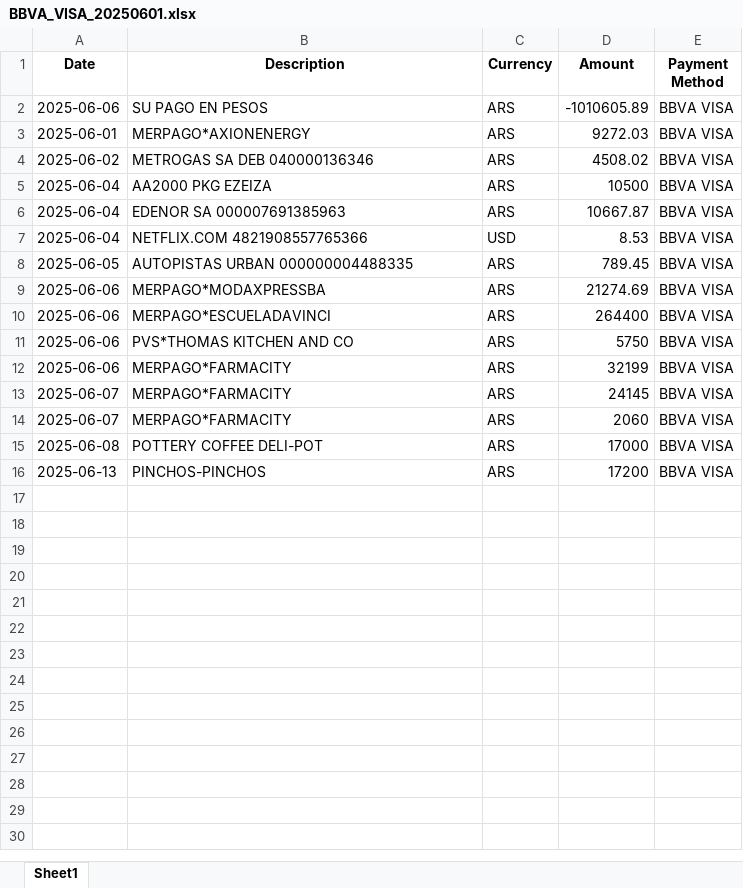
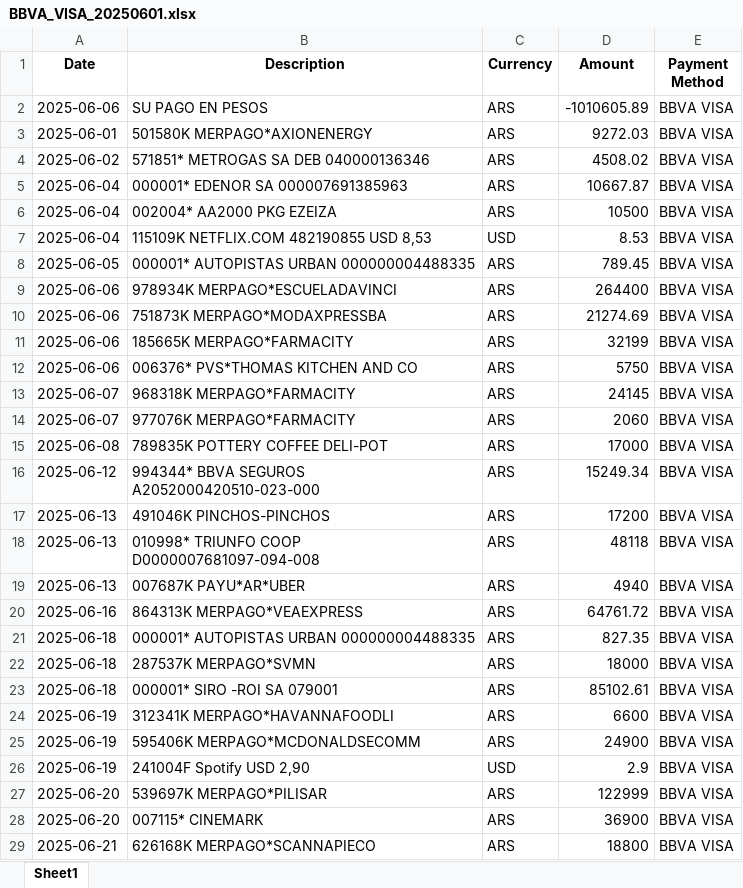
Before and after one commit to EduuardoPerez/financial-statement-processor, an Excel workbook: temp/BBVA_VISA_20250601.xlsx, sheet Sheet1, drawn as a sheet; only a part is shown; values as stored, in another font and other column widths than the file's, no borders; removed rows and columns are numbered as before the commit, all else as after; the diff covers the shown part only; the diff names each change by its address in the sheet, - before the commit and + after, or states it on an @@ line.

```diff
--- a/temp/BBVA_VISA_20250601.xlsx (sheet Sheet1)
+++ b/temp/BBVA_VISA_20250601.xlsx (sheet Sheet1)
-B3 (Description): MERPAGO*AXIONENERGY
+B3 (Description): 501580K MERPAGO*AXIONENERGY
-B4 (Description): METROGAS SA DEB 040000136346
+B4 (Description): 571851* METROGAS SA DEB 040000136346
-B5 (Description): AA2000 PKG EZEIZA
+B5 (Description): 000001* EDENOR SA 000007691385963
-D5 (Amount): 10500
+D5 (Amount): 10667.87
-B6 (Description): EDENOR SA 000007691385963
+B6 (Description): 002004* AA2000 PKG EZEIZA
-D6 (Amount): 10667.87
+D6 (Amount): 10500
-B7 (Description): NETFLIX.COM 4821908557765366
+B7 (Description): 115109K NETFLIX.COM 482190855 USD 8,53
-B8 (Description): AUTOPISTAS URBAN 000000004488335
+B8 (Description): 000001* AUTOPISTAS URBAN 000000004488335
+row 9: 2025-06-06 | 978934K MERPAGO*ESCUELADAVINCI | ARS | 264400 | BBVA VISA
-B10 (Description): MERPAGO*MODAXPRESSBA
+B10 (Description): 751873K MERPAGO*MODAXPRESSBA
-B11 (Description): MERPAGO*ESCUELADAVINCI
+B11 (Description): 185665K MERPAGO*FARMACITY
-D11 (Amount): 264400
+D11 (Amount): 32199
-B12 (Description): PVS*THOMAS KITCHEN AND CO
+B12 (Description): 006376* PVS*THOMAS KITCHEN AND CO
-row 12: 2025-06-06 | MERPAGO*FARMACITY | ARS | 32199 | BBVA VISA
-B13 (Description): MERPAGO*FARMACITY
+B13 (Description): 968318K MERPAGO*FARMACITY
-B14 (Description): MERPAGO*FARMACITY
+B14 (Description): 977076K MERPAGO*FARMACITY
-B15 (Description): POTTERY COFFEE DELI-POT
+B15 (Description): 789835K POTTERY COFFEE DELI-POT
+row 16: 2025-06-12 | 994344* BBVA SEGUROS A2052000420510-023-000 | ARS | 15249.34 | BBVA VISA
-B17 (Description): PINCHOS-PINCHOS
+B17 (Description): 491046K PINCHOS-PINCHOS
+row 18: 2025-06-13 | 010998* TRIUNFO COOP D0000007681097-094-008 | ARS | 48118 | BBVA VISA
+row 19: 2025-06-13 | 007687K PAYU*AR*UBER | ARS | 4940 | BBVA VISA
+row 20: 2025-06-16 | 864313K MERPAGO*VEAEXPRESS | ARS | 64761.72 | BBVA VISA
+row 21: 2025-06-18 | 000001* AUTOPISTAS URBAN 000000004488335 | ARS | 827.35 | BBVA VISA
+row 22: 2025-06-18 | 287537K MERPAGO*SVMN | ARS | 18000 | BBVA VISA
+row 23: 2025-06-18 | 000001* SIRO -ROI SA 079001 | ARS | 85102.61 | BBVA VISA
+row 24: 2025-06-19 | 312341K MERPAGO*HAVANNAFOODLI | ARS | 6600 | BBVA VISA
+row 25: 2025-06-19 | 595406K MERPAGO*MCDONALDSECOMM | ARS | 24900 | BBVA VISA
+row 26: 2025-06-19 | 241004F Spotify USD 2,90 | USD | 2.9 | BBVA VISA
+row 27: 2025-06-20 | 539697K MERPAGO*PILISAR | ARS | 122999 | BBVA VISA
+row 28: 2025-06-20 | 007115* CINEMARK | ARS | 36900 | BBVA VISA
+row 29: 2025-06-21 | 626168K MERPAGO*SCANNAPIECO | ARS | 18800 | BBVA VISA
```
Also changed, not shown: 9 added rows elsewhere in this sheet, temp/BBVA_ACCOUNT_20250210.xlsx, temp/BBVA_MASTERCARD_20250315.xlsx, 32 other files.
